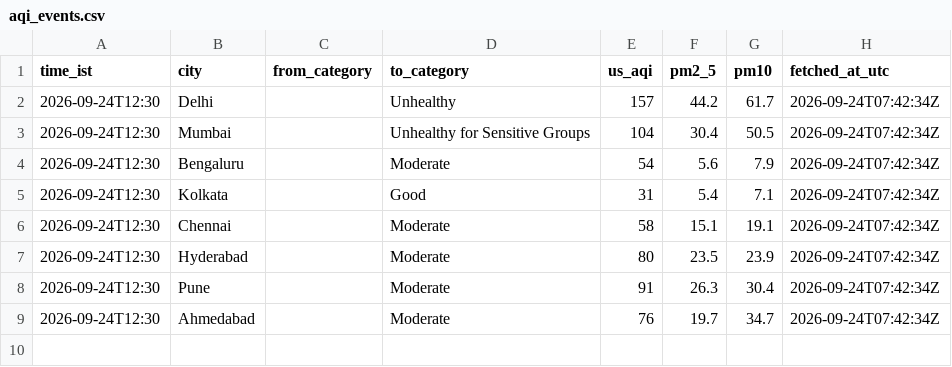
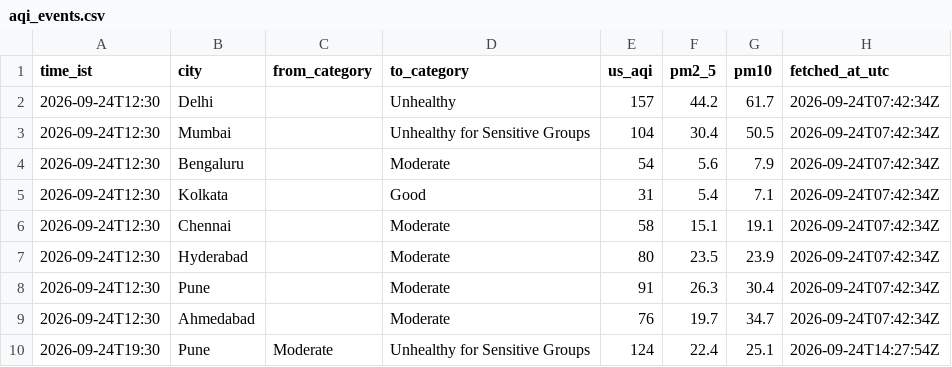
Before and after one commit to Georgian-86/india-aqi-tracker, a CSV file: data/aqi_events.csv, drawn as a sheet; the diff names each change by its address in the sheet, - before the commit and + after, or states it on an @@ line.

Commit message:
data: AQI change 2026-09-24 19:30 IST: Pune → Unhealthy for Sensitive Groups

```diff
--- a/data/aqi_events.csv
+++ b/data/aqi_events.csv
+row 10: 2026-09-24T19:30 | Pune | Moderate | Unhealthy for Sensitive Groups | 124 | 22.4 | 25.1 | 2026-09-24T14:27:54Z
```
